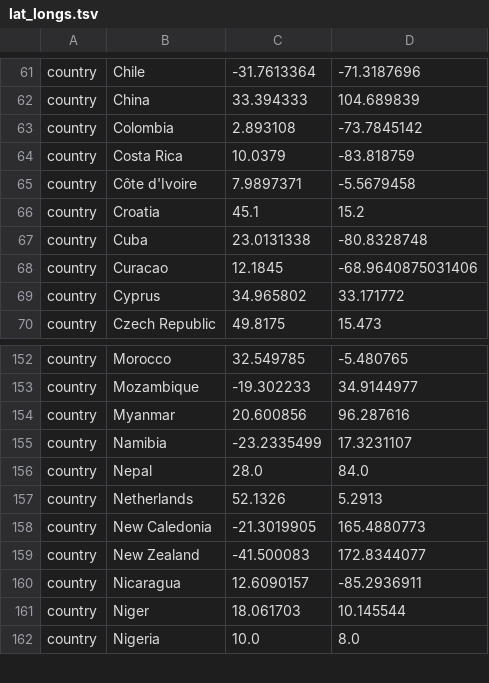
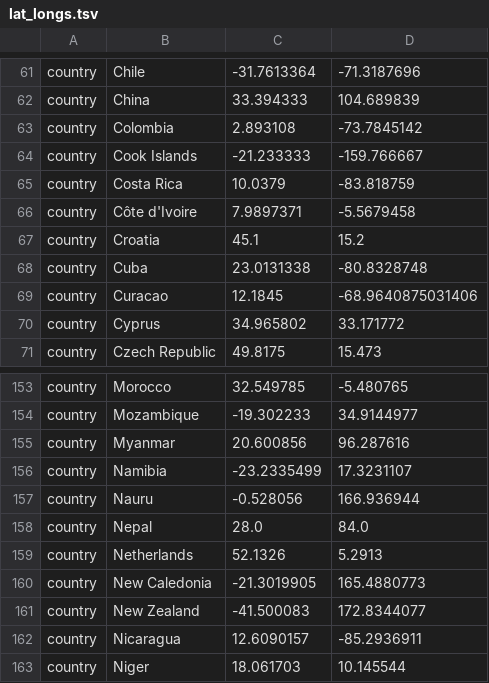
Before and after one commit to nextstrain/chikv, a TSV file: config/lat_longs.tsv, drawn as a sheet; only a part is shown, gaps mark what is left out; the shorter side is filled out with more unchanged rows.

Commit message:
add Cook Islands and Nauru to lat/long and color configs

```diff
--- a/config/lat_longs.tsv
+++ b/config/lat_longs.tsv
@@ -63,2 +63,3 @@ country	China	33.394333	104.689839
 country	Colombia	2.893108	-73.7845142
+country	Cook Islands	-21.233333	-159.766667
 country	Costa Rica	10.0379	-83.818759
@@ -155,2 +156,3 @@ country	Myanmar	20.600856	96.287616
 country	Namibia	-23.2335499	17.3231107
+country	Nauru	-0.528056	166.936944
 country	Nepal	28.0	84.0
```
Also changed, not shown: config/color_orderings.tsv.
